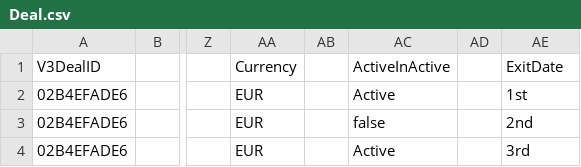
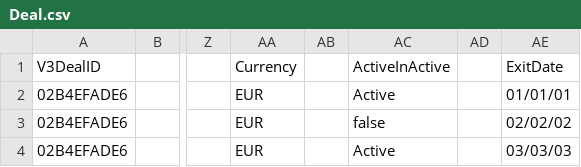
Before and after one commit to TahiraM/InternProject, a CSV file: Stage3_Verification/Deal.csv, drawn as a sheet; only a part is shown, gaps mark what is left out; the diff names each change by its address in the sheet, - before the commit and + after, or states it on an @@ line.

```diff
--- a/Stage3_Verification/Deal.csv
+++ b/Stage3_Verification/Deal.csv
-AE2 (ExitDate): 1st
+AE2 (ExitDate): 01/01/01
-AE3 (ExitDate): 2nd
+AE3 (ExitDate): 02/02/02
-AE4 (ExitDate): 3rd
+AE4 (ExitDate): 03/03/03
```
Also changed, not shown: 21 other files.
